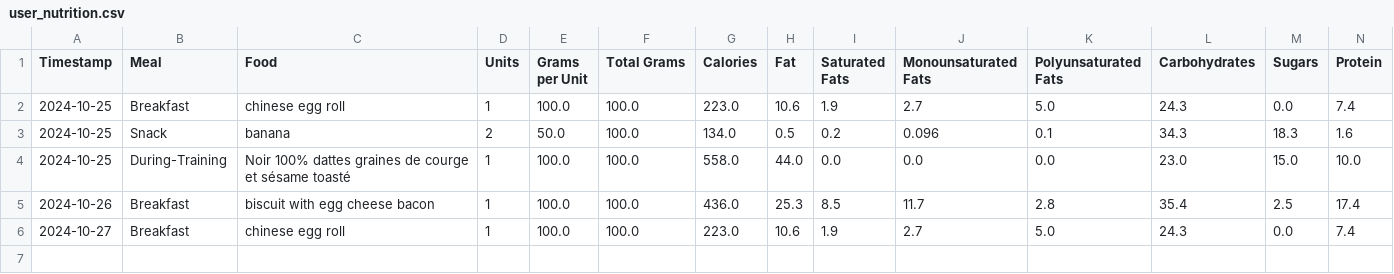
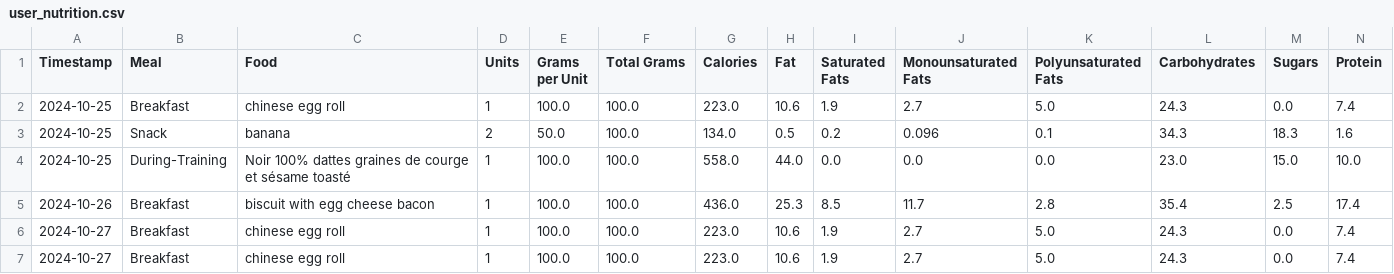
Before and after one commit to juanpabloangarita/Perform_AI, a CSV file: data/processed/csv/user_nutrition.csv, drawn as a sheet; only a part is shown; rows hold the shown columns only; the diff names each change by its address in the sheet, - before the commit and + after, or states it on an @@ line.

```diff
--- a/data/processed/csv/user_nutrition.csv
+++ b/data/processed/csv/user_nutrition.csv
+row 7: 2024-10-27 | Breakfast | chinese egg roll | 1 | 100.0 | 100.0 | 223.0 | 10.6 | 1.9 | 2.7 | 5.0 | 24.3 | 0.0 | 7.4
```
Also changed, not shown: 18 other files.
